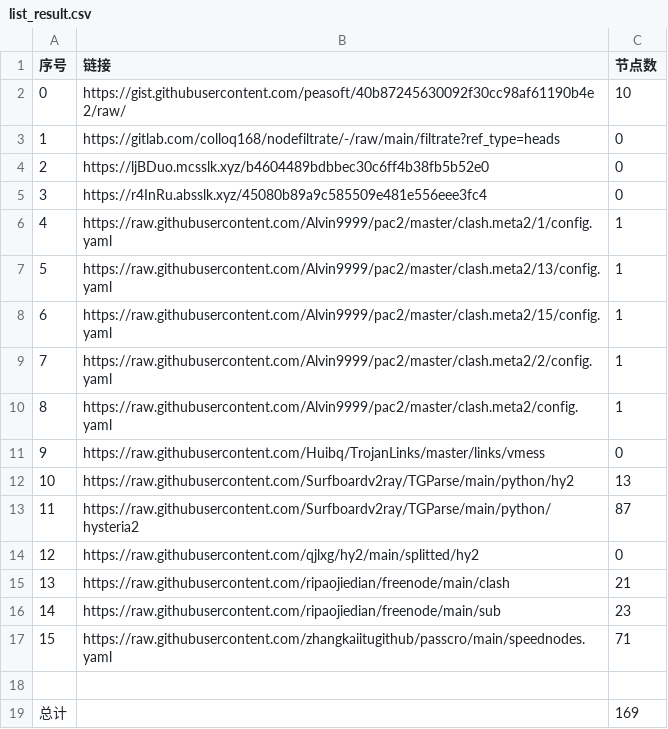
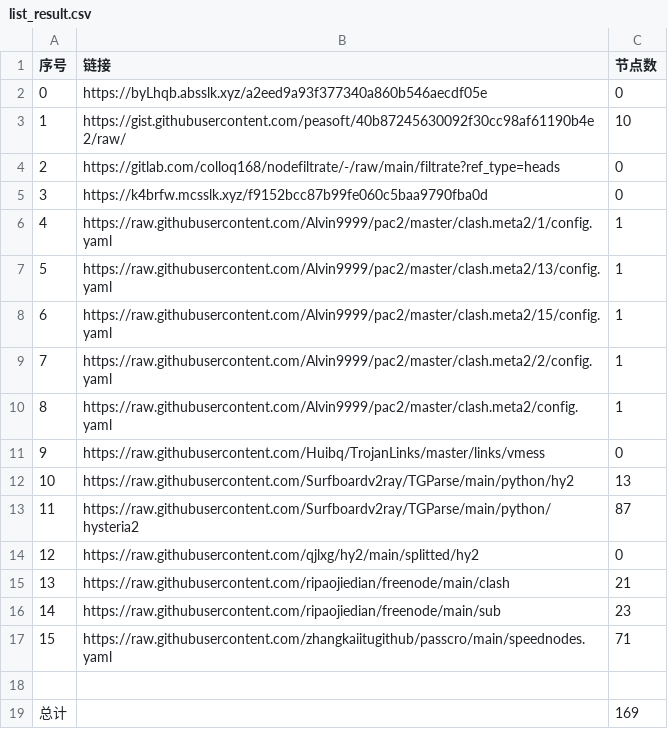
Before and after one commit to sileopro/NoMoreWalls, a CSV file: list_result.csv, drawn as a sheet; removed rows and columns are numbered as before the commit, all else as after; the diff names each change by its address in the sheet, - before the commit and + after, or states it on an @@ line.

```diff
--- a/list_result.csv
+++ b/list_result.csv
+row 2: 0 | https://byLhqb.absslk.xyz/a2eed9a93f377340a860b546aecdf05e | 0
@@ column A (序号) renumbered between rows 3 and 5 @@
-B5 (链接): https://ljBDuo.mcsslk.xyz/b4604489bdbbec30c6ff4b38fb5b52e0
+B5 (链接): https://k4brfw.mcsslk.xyz/f9152bcc87b99fe060c5baa9790fba0d
-row 5: 3 | https://r4InRu.absslk.xyz/45080b89a9c585509e481e556eee3fc4 | 0
```
Also changed, not shown: 5 other files.
